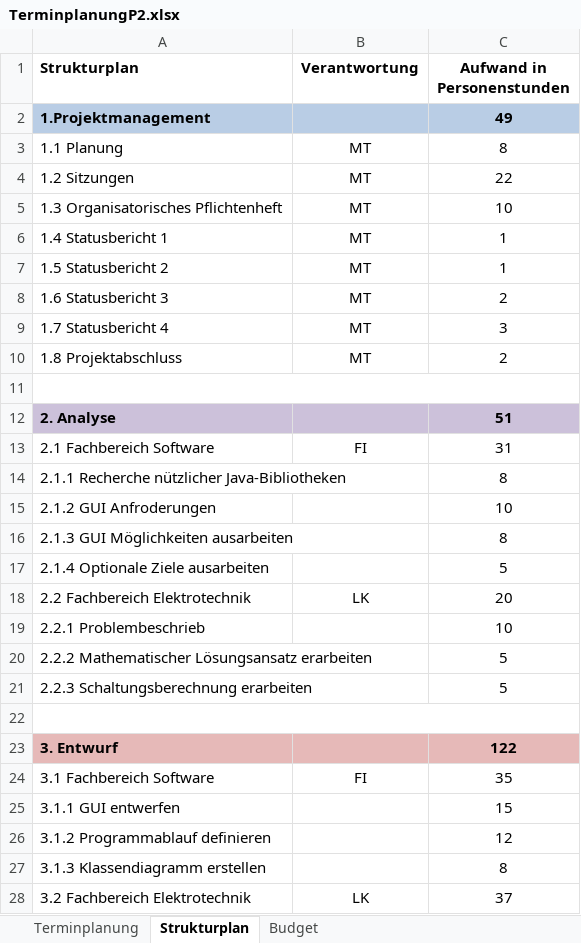
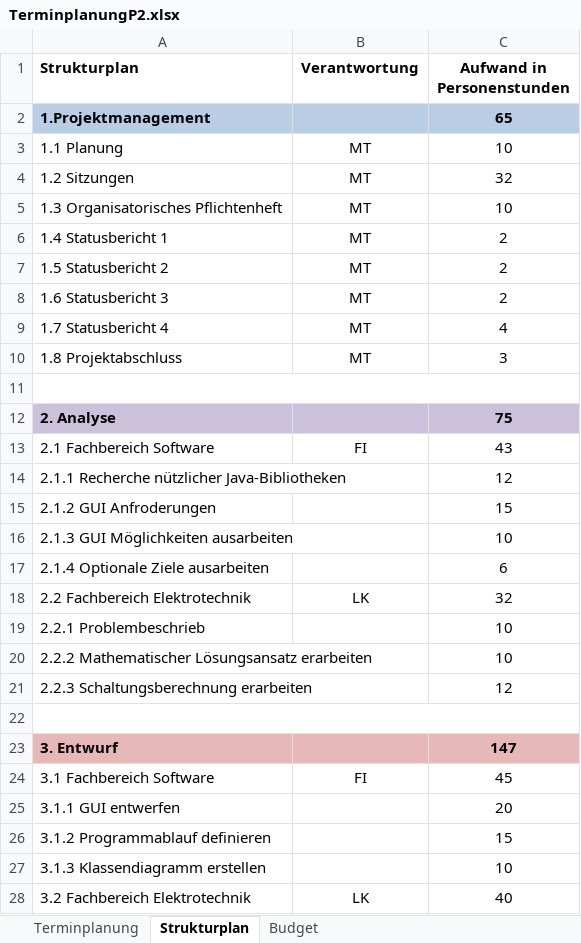
Before and after one commit to marinataborda/P2Pflichtenheft, an Excel workbook: TerminplanungP2.xlsx, sheet Strukturplan, drawn as a sheet; only a part is shown; values as stored, in another font and other column widths than the file's, no borders; conditional formats not drawn; the diff covers the shown part only; the diff names each change by its address in the sheet, - before the commit and + after, or states it on an @@ line.

Commit message:
Terminplanung fertiggestellt

```diff
--- a/TerminplanungP2.xlsx (sheet Strukturplan)
+++ b/TerminplanungP2.xlsx (sheet Strukturplan)
-C2 (Aufwand in Personenstunden): 49
+C2 (Aufwand in Personenstunden): 65
-C3 (Aufwand in Personenstunden): 8
+C3 (Aufwand in Personenstunden): 10
-C4 (Aufwand in Personenstunden): 22
+C4 (Aufwand in Personenstunden): 32
-C6:C7 (Aufwand in Personenstunden): 1
+C6:C7 (Aufwand in Personenstunden): 2
-C9 (Aufwand in Personenstunden): 3
+C9 (Aufwand in Personenstunden): 4
-C10 (Aufwand in Personenstunden): 2
+C10 (Aufwand in Personenstunden): 3
-C12 (Aufwand in Personenstunden): 51
+C12 (Aufwand in Personenstunden): 75
-C13 (Aufwand in Personenstunden): 31
+C13 (Aufwand in Personenstunden): 43
-C14 (Aufwand in Personenstunden): 8
+C14 (Aufwand in Personenstunden): 12
-C15 (Aufwand in Personenstunden): 10
+C15 (Aufwand in Personenstunden): 15
-C16 (Aufwand in Personenstunden): 8
+C16 (Aufwand in Personenstunden): 10
-C17 (Aufwand in Personenstunden): 5
+C17 (Aufwand in Personenstunden): 6
-C18 (Aufwand in Personenstunden): 20
+C18 (Aufwand in Personenstunden): 32
-C20 (Aufwand in Personenstunden): 5
+C20 (Aufwand in Personenstunden): 10
-C21 (Aufwand in Personenstunden): 5
+C21 (Aufwand in Personenstunden): 12
-C23 (Aufwand in Personenstunden): 122
+C23 (Aufwand in Personenstunden): 147
-C24 (Aufwand in Personenstunden): 35
+C24 (Aufwand in Personenstunden): 45
-C25 (Aufwand in Personenstunden): 15
+C25 (Aufwand in Personenstunden): 20
-C26 (Aufwand in Personenstunden): 12
+C26 (Aufwand in Personenstunden): 15
-C27 (Aufwand in Personenstunden): 8
+C27 (Aufwand in Personenstunden): 10
-C28 (Aufwand in Personenstunden): 37
+C28 (Aufwand in Personenstunden): 40
```
Also changed, not shown: 22 edited cells elsewhere in this sheet.
